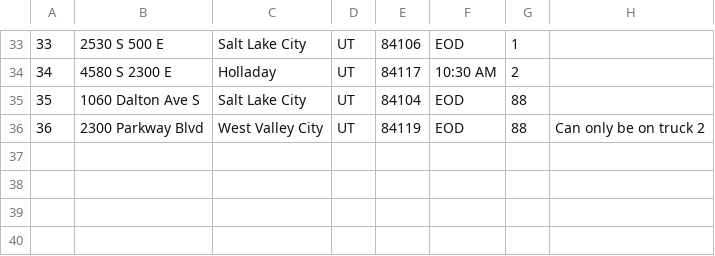
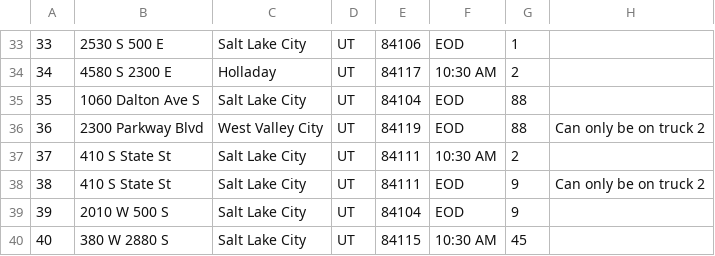
Before and after one commit to acdibble/C950, a CSV file: packages.csv, drawn as a sheet; only a part is shown, gaps mark what is left out; the diff names each change by its address in the sheet, - before the commit and + after, or states it on an @@ line.

```diff
--- a/packages.csv
+++ b/packages.csv
+row 37: 37 | 410 S State St | Salt Lake City | UT | 84111 | 10:30 AM | 2
+row 38: 38 | 410 S State St | Salt Lake City | UT | 84111 | EOD | 9 | Can only be on truck 2
+row 39: 39 | 2010 W 500 S | Salt Lake City | UT | 84104 | EOD | 9
+row 40: 40 | 380 W 2880 S | Salt Lake City | UT | 84115 | 10:30 AM | 45
```
Also changed, not shown: 14 other files.
